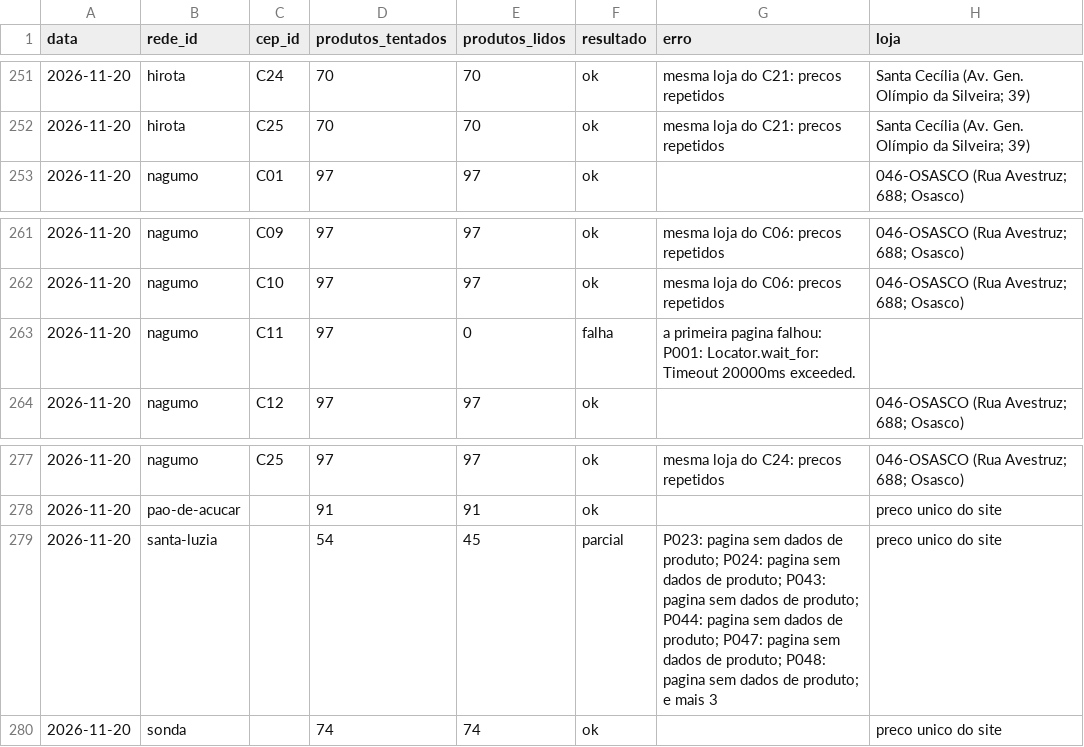
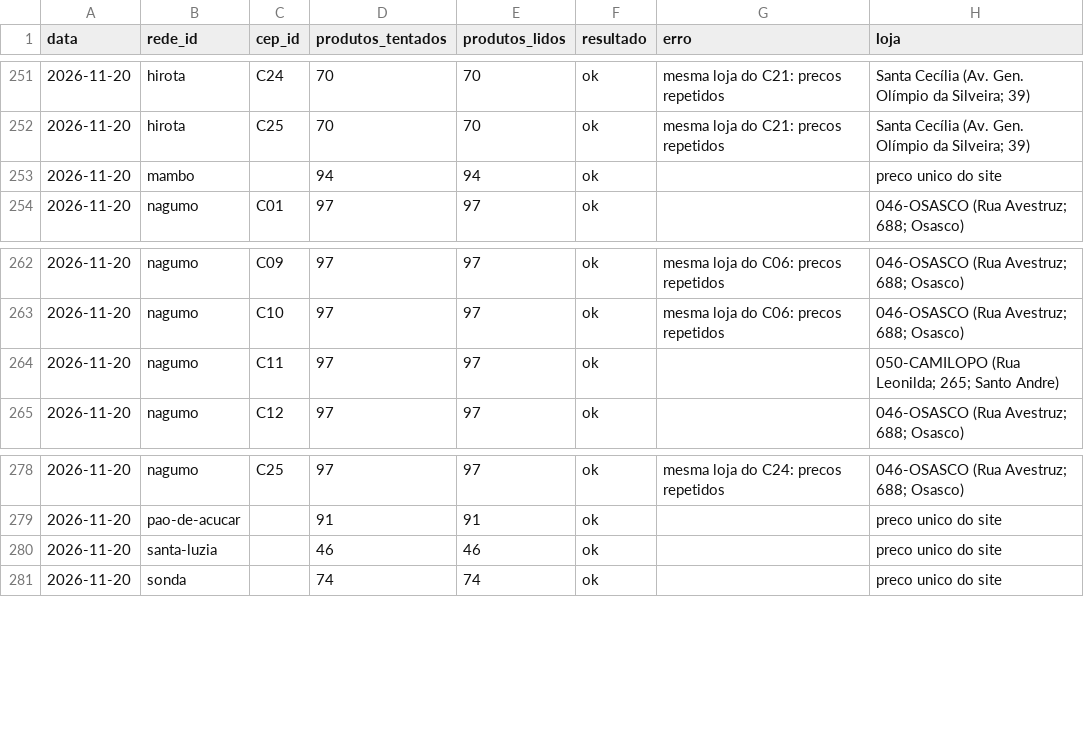
Before and after one commit to theoscala45/preco-do-dia-a-dia, a CSV file: data/execucoes.csv, drawn as a sheet; only a part is shown, gaps mark what is left out.

```diff
--- a/data/execucoes.csv
+++ b/data/execucoes.csv
@@ -252,2 +252,3 @@ data,rede_id,cep_id,produtos_tentados,produtos_lidos,resultado,erro,loja
 2026-11-20,hirota,C25,70,70,ok,mesma loja do C21: precos repetidos,Santa Cecília (Av. Gen. Olímpio da Silveira; 39)
+2026-11-20,mambo,,94,94,ok,,preco unico do site
 2026-11-20,nagumo,C01,97,97,ok,,046-OSASCO (Rua Avestruz; 688; Osasco)
@@ -262,3 +263,3 @@ data,rede_id,cep_id,produtos_tentados,produtos_lidos,resultado,erro,loja
 2026-11-20,nagumo,C10,97,97,ok,mesma loja do C06: precos repetidos,046-OSASCO (Rua Avestruz; 688; Osasco)
-2026-11-20,nagumo,C11,97,0,falha,a primeira pagina falhou: P001: Locator.wait_for: Timeout 20000ms exceeded.,
+2026-11-20,nagumo,C11,97,97,ok,,050-CAMILOPO (Rua Leonilda; 265; Santo Andre)
 2026-11-20,nagumo,C12,97,97,ok,,046-OSASCO (Rua Avestruz; 688; Osasco)
@@ -278,3 +279,3 @@ data,rede_id,cep_id,produtos_tentados,produtos_lidos,resultado,erro,loja
 2026-11-20,pao-de-acucar,,91,91,ok,,preco unico do site
-2026-11-20,santa-luzia,,54,45,parcial,P023: pagina sem dados de produto; P024: pagina sem dados de produto; P043: pagina sem dados de produto; P044: pagina sem dados de produto; P047: pagina sem dados de produto; P048: pagina sem dados de produto; e mais 3,preco unico do site
+2026-11-20,santa-luzia,,46,46,ok,,preco unico do site
 2026-11-20,sonda,,74,74,ok,,preco unico do site
```
Also changed, not shown: 2 other files.
